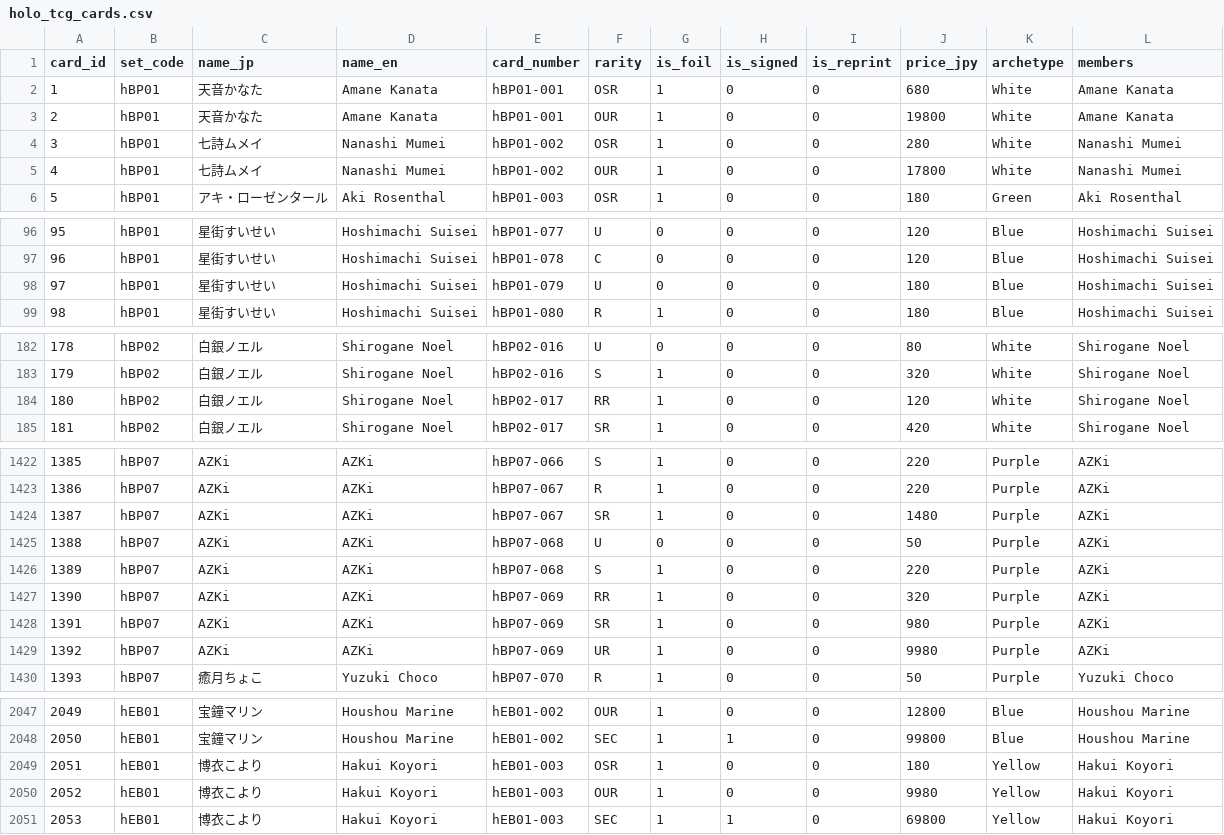
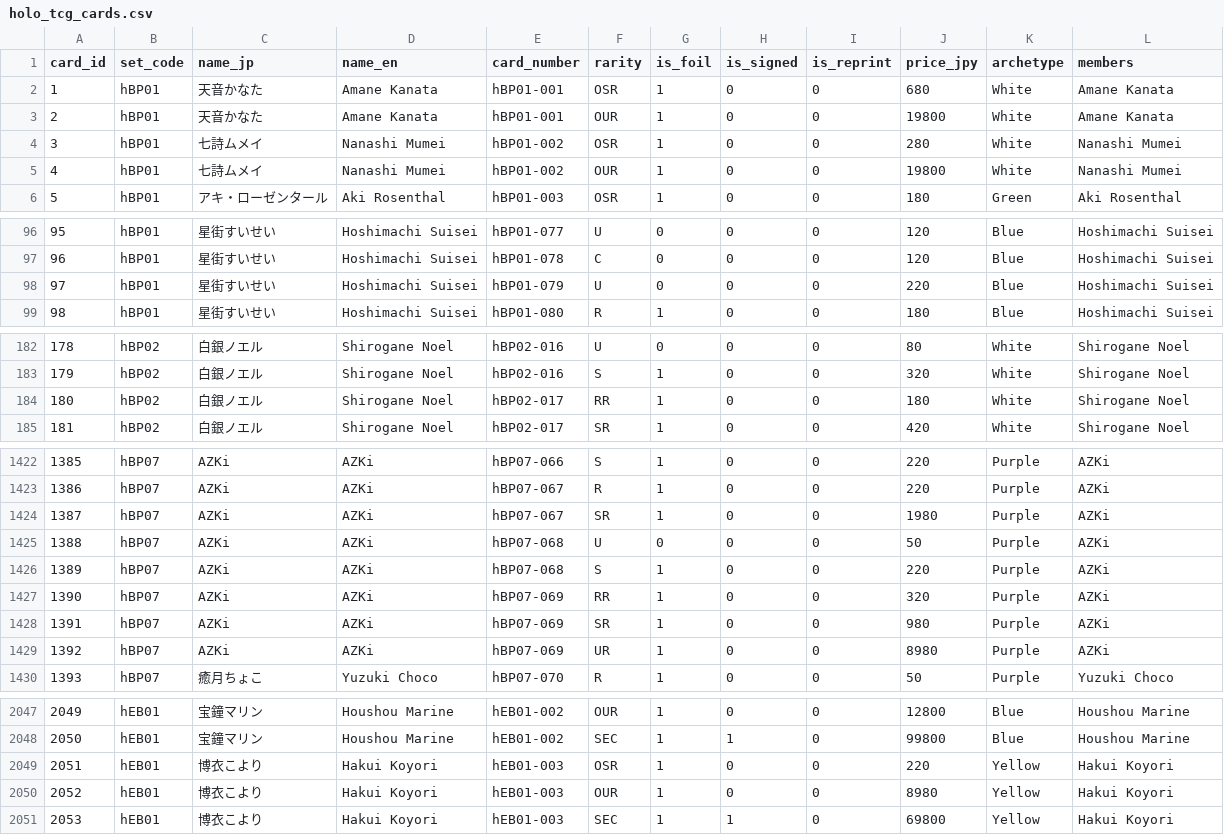
Before and after one commit to GokaiGoblin/oshi_collect, a CSV file: assets/holo_tcg_cards.csv, drawn as a sheet; only a part is shown, gaps mark what is left out; the diff covers the shown part only.

```diff
--- a/assets/holo_tcg_cards.csv
+++ b/assets/holo_tcg_cards.csv
@@ -4,3 +4,3 @@ card_id,set_code,name_jp,name_en,card_number,rarity,is_foil,is_signed,is_reprint
 3,hBP01,七詩ムメイ,Nanashi Mumei,hBP01-002,OSR,1,0,0,280,White,Nanashi Mumei
-4,hBP01,七詩ムメイ,Nanashi Mumei,hBP01-002,OUR,1,0,0,17800,White,Nanashi Mumei
+4,hBP01,七詩ムメイ,Nanashi Mumei,hBP01-002,OUR,1,0,0,19800,White,Nanashi Mumei
 5,hBP01,アキ・ローゼンタール,Aki Rosenthal,hBP01-003,OSR,1,0,0,180,Green,Aki Rosenthal
@@ -97,3 +97,3 @@ card_id,set_code,name_jp,name_en,card_number,rarity,is_foil,is_signed,is_reprint
 96,hBP01,星街すいせい,Hoshimachi Suisei,hBP01-078,C,0,0,0,120,Blue,Hoshimachi Suisei
-97,hBP01,星街すいせい,Hoshimachi Suisei,hBP01-079,U,0,0,0,180,Blue,Hoshimachi Suisei
+97,hBP01,星街すいせい,Hoshimachi Suisei,hBP01-079,U,0,0,0,220,Blue,Hoshimachi Suisei
 98,hBP01,星街すいせい,Hoshimachi Suisei,hBP01-080,R,1,0,0,180,Blue,Hoshimachi Suisei
@@ -183,3 +183,3 @@ card_id,set_code,name_jp,name_en,card_number,rarity,is_foil,is_signed,is_reprint
 179,hBP02,白銀ノエル,Shirogane Noel,hBP02-016,S,1,0,0,320,White,Shirogane Noel
-180,hBP02,白銀ノエル,Shirogane Noel,hBP02-017,RR,1,0,0,120,White,Shirogane Noel
+180,hBP02,白銀ノエル,Shirogane Noel,hBP02-017,RR,1,0,0,180,White,Shirogane Noel
 181,hBP02,白銀ノエル,Shirogane Noel,hBP02-017,SR,1,0,0,420,White,Shirogane Noel
@@ -1423,3 +1423,3 @@ card_id,set_code,name_jp,name_en,card_number,rarity,is_foil,is_signed,is_reprint
 1386,hBP07,AZKi,AZKi,hBP07-067,R,1,0,0,220,Purple,AZKi
-1387,hBP07,AZKi,AZKi,hBP07-067,SR,1,0,0,1480,Purple,AZKi
+1387,hBP07,AZKi,AZKi,hBP07-067,SR,1,0,0,1980,Purple,AZKi
 1388,hBP07,AZKi,AZKi,hBP07-068,U,0,0,0,50,Purple,AZKi
@@ -1428,3 +1428,3 @@ card_id,set_code,name_jp,name_en,card_number,rarity,is_foil,is_signed,is_reprint
 1391,hBP07,AZKi,AZKi,hBP07-069,SR,1,0,0,980,Purple,AZKi
-1392,hBP07,AZKi,AZKi,hBP07-069,UR,1,0,0,9980,Purple,AZKi
+1392,hBP07,AZKi,AZKi,hBP07-069,UR,1,0,0,8980,Purple,AZKi
 1393,hBP07,癒月ちょこ,Yuzuki Choco,hBP07-070,R,1,0,0,50,Purple,Yuzuki Choco
@@ -2048,4 +2048,4 @@ card_id,set_code,name_jp,name_en,card_number,rarity,is_foil,is_signed,is_reprint
 2050,hEB01,宝鐘マリン,Houshou Marine,hEB01-002,SEC,1,1,0,99800,Blue,Houshou Marine
-2051,hEB01,博衣こより,Hakui Koyori,hEB01-003,OSR,1,0,0,180,Yellow,Hakui Koyori
-2052,hEB01,博衣こより,Hakui Koyori,hEB01-003,OUR,1,0,0,9980,Yellow,Hakui Koyori
+2051,hEB01,博衣こより,Hakui Koyori,hEB01-003,OSR,1,0,0,220,Yellow,Hakui Koyori
+2052,hEB01,博衣こより,Hakui Koyori,hEB01-003,OUR,1,0,0,8980,Yellow,Hakui Koyori
 2053,hEB01,博衣こより,Hakui Koyori,hEB01-003,SEC,1,1,0,69800,Yellow,Hakui Koyori
```
Also changed, not shown: 39 edited cells elsewhere in this file, assets/holo_tcg_decks.csv, assets/holo_tcg_promos.csv, 1 other file.
